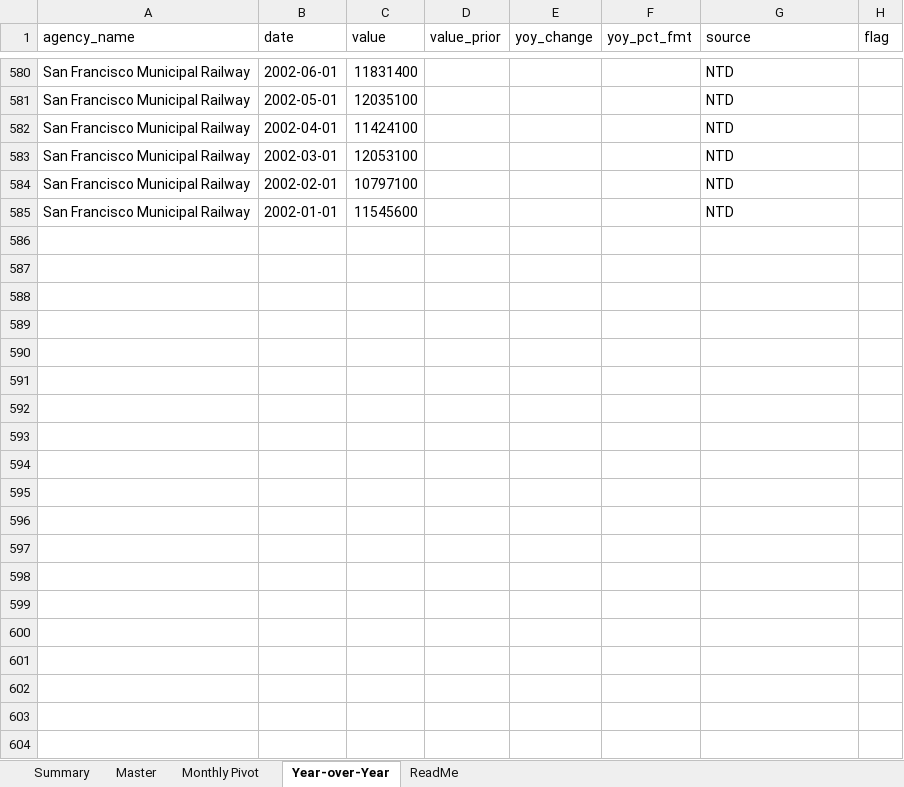
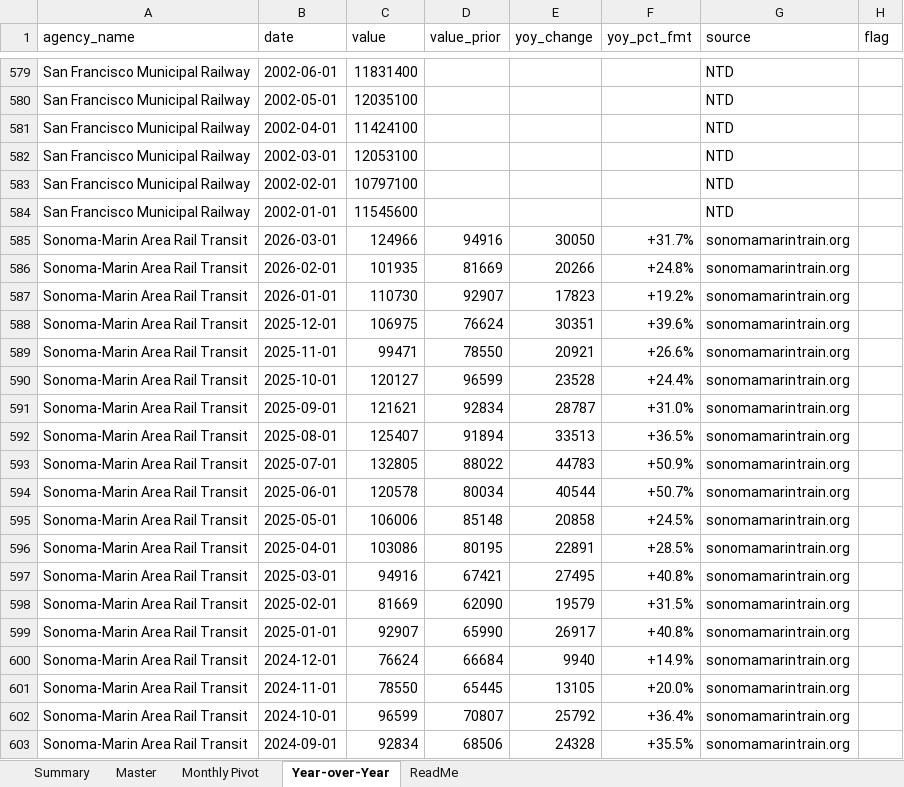
Before and after one commit to alariosjx/bcn-transit-tracker, an Excel workbook: data/public/bcn_transit_master.xlsx, sheet Year-over-Year, drawn as a sheet; only a part is shown, gaps mark what is left out; values as stored, in another font and other column widths than the file's, no cell formats; the diff covers the shown part only; the diff names each change by its address in the sheet, - before the commit and + after, or states it on an @@ line.

```diff
--- a/data/public/bcn_transit_master.xlsx (sheet Year-over-Year)
+++ b/data/public/bcn_transit_master.xlsx (sheet Year-over-Year)
+row 585: Sonoma-Marin Area Rail Transit | 2026-03-01 | 124966 | 94916 | 30050 | +31.7% | sonomamarintrain.org
+row 586: Sonoma-Marin Area Rail Transit | 2026-02-01 | 101935 | 81669 | 20266 | +24.8% | sonomamarintrain.org
+row 587: Sonoma-Marin Area Rail Transit | 2026-01-01 | 110730 | 92907 | 17823 | +19.2% | sonomamarintrain.org
+row 588: Sonoma-Marin Area Rail Transit | 2025-12-01 | 106975 | 76624 | 30351 | +39.6% | sonomamarintrain.org
+row 589: Sonoma-Marin Area Rail Transit | 2025-11-01 | 99471 | 78550 | 20921 | +26.6% | sonomamarintrain.org
+row 590: Sonoma-Marin Area Rail Transit | 2025-10-01 | 120127 | 96599 | 23528 | +24.4% | sonomamarintrain.org
+row 591: Sonoma-Marin Area Rail Transit | 2025-09-01 | 121621 | 92834 | 28787 | +31.0% | sonomamarintrain.org
+row 592: Sonoma-Marin Area Rail Transit | 2025-08-01 | 125407 | 91894 | 33513 | +36.5% | sonomamarintrain.org
+row 593: Sonoma-Marin Area Rail Transit | 2025-07-01 | 132805 | 88022 | 44783 | +50.9% | sonomamarintrain.org
+row 594: Sonoma-Marin Area Rail Transit | 2025-06-01 | 120578 | 80034 | 40544 | +50.7% | sonomamarintrain.org
+row 595: Sonoma-Marin Area Rail Transit | 2025-05-01 | 106006 | 85148 | 20858 | +24.5% | sonomamarintrain.org
+row 596: Sonoma-Marin Area Rail Transit | 2025-04-01 | 103086 | 80195 | 22891 | +28.5% | sonomamarintrain.org
+row 597: Sonoma-Marin Area Rail Transit | 2025-03-01 | 94916 | 67421 | 27495 | +40.8% | sonomamarintrain.org
+row 598: Sonoma-Marin Area Rail Transit | 2025-02-01 | 81669 | 62090 | 19579 | +31.5% | sonomamarintrain.org
+row 599: Sonoma-Marin Area Rail Transit | 2025-01-01 | 92907 | 65990 | 26917 | +40.8% | sonomamarintrain.org
+row 600: Sonoma-Marin Area Rail Transit | 2024-12-01 | 76624 | 66684 | 9940 | +14.9% | sonomamarintrain.org
+row 601: Sonoma-Marin Area Rail Transit | 2024-11-01 | 78550 | 65445 | 13105 | +20.0% | sonomamarintrain.org
+row 602: Sonoma-Marin Area Rail Transit | 2024-10-01 | 96599 | 70807 | 25792 | +36.4% | sonomamarintrain.org
+row 603: Sonoma-Marin Area Rail Transit | 2024-09-01 | 92834 | 68506 | 24328 | +35.5% | sonomamarintrain.org
```
Also changed, not shown: 86 added rows and 1 removed row elsewhere in this sheet, sheet Master, sheet Monthly Pivot, sheet Summary, sheet ReadMe, cell formats, 11 other files.
